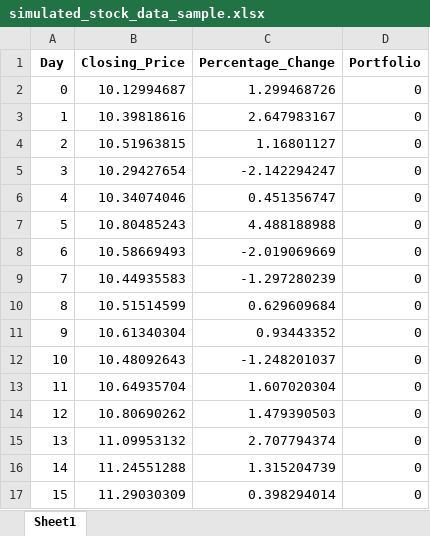
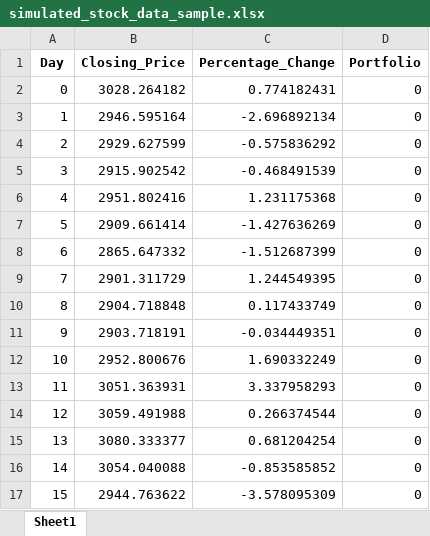
Before and after one commit to binodbhttr/wallstreetS, an Excel workbook: simulated_stock_data_sample.xlsx, sheet Sheet1, drawn as a sheet; only a part is shown; values as stored, in another font and other column widths than the file's, no borders; the diff covers the shown part only; the diff names each change by its address in the sheet, - before the commit and + after, or states it on an @@ line.

```diff
--- a/simulated_stock_data_sample.xlsx (sheet Sheet1)
+++ b/simulated_stock_data_sample.xlsx (sheet Sheet1)
-B2 (Closing_Price): 10.12994687
+B2 (Closing_Price): 3028.264182
-C2 (Percentage_Change): 1.299468726
+C2 (Percentage_Change): 0.774182431
-B3 (Closing_Price): 10.39818616
+B3 (Closing_Price): 2946.595164
-C3 (Percentage_Change): 2.647983167
+C3 (Percentage_Change): -2.696892134
-B4 (Closing_Price): 10.51963815
+B4 (Closing_Price): 2929.627599
-C4 (Percentage_Change): 1.16801127
+C4 (Percentage_Change): -0.575836292
-B5 (Closing_Price): 10.29427654
+B5 (Closing_Price): 2915.902542
-C5 (Percentage_Change): -2.142294247
+C5 (Percentage_Change): -0.468491539
-B6 (Closing_Price): 10.34074046
+B6 (Closing_Price): 2951.802416
-C6 (Percentage_Change): 0.451356747
+C6 (Percentage_Change): 1.231175368
-B7 (Closing_Price): 10.80485243
+B7 (Closing_Price): 2909.661414
-C7 (Percentage_Change): 4.488188988
+C7 (Percentage_Change): -1.427636269
-B8 (Closing_Price): 10.58669493
+B8 (Closing_Price): 2865.647332
-C8 (Percentage_Change): -2.019069669
+C8 (Percentage_Change): -1.512687399
-B9 (Closing_Price): 10.44935583
+B9 (Closing_Price): 2901.311729
-C9 (Percentage_Change): -1.297280239
+C9 (Percentage_Change): 1.244549395
-B10 (Closing_Price): 10.51514599
+B10 (Closing_Price): 2904.718848
-C10 (Percentage_Change): 0.629609684
+C10 (Percentage_Change): 0.117433749
-B11 (Closing_Price): 10.61340304
+B11 (Closing_Price): 2903.718191
-C11 (Percentage_Change): 0.93443352
+C11 (Percentage_Change): -0.034449351
-B12 (Closing_Price): 10.48092643
+B12 (Closing_Price): 2952.800676
-C12 (Percentage_Change): -1.248201037
+C12 (Percentage_Change): 1.690332249
-B13 (Closing_Price): 10.64935704
+B13 (Closing_Price): 3051.363931
-C13 (Percentage_Change): 1.607020304
+C13 (Percentage_Change): 3.337958293
-B14 (Closing_Price): 10.80690262
+B14 (Closing_Price): 3059.491988
-C14 (Percentage_Change): 1.479390503
+C14 (Percentage_Change): 0.266374544
-B15 (Closing_Price): 11.09953132
+B15 (Closing_Price): 3080.333377
-C15 (Percentage_Change): 2.707794374
+C15 (Percentage_Change): 0.681204254
-B16 (Closing_Price): 11.24551288
+B16 (Closing_Price): 3054.040088
-C16 (Percentage_Change): 1.315204739
+C16 (Percentage_Change): -0.853585852
-B17 (Closing_Price): 11.29030309
+B17 (Closing_Price): 2944.763622
-C17 (Percentage_Change): 0.398294014
+C17 (Percentage_Change): -3.578095309
```
Also changed, not shown: 528 edited cells elsewhere in this sheet, 2 other files.
